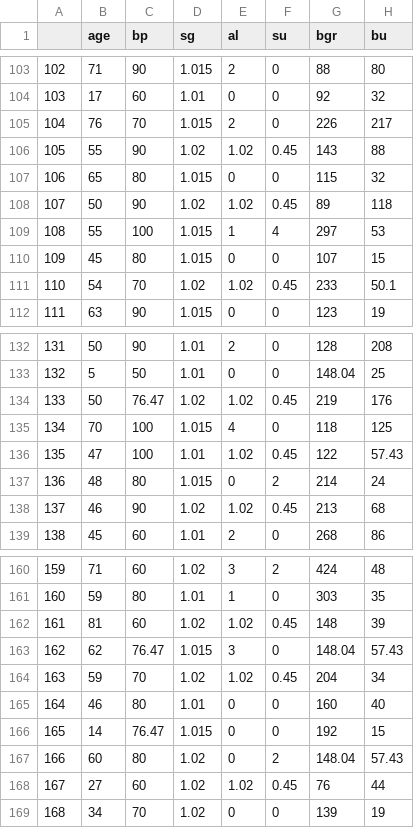
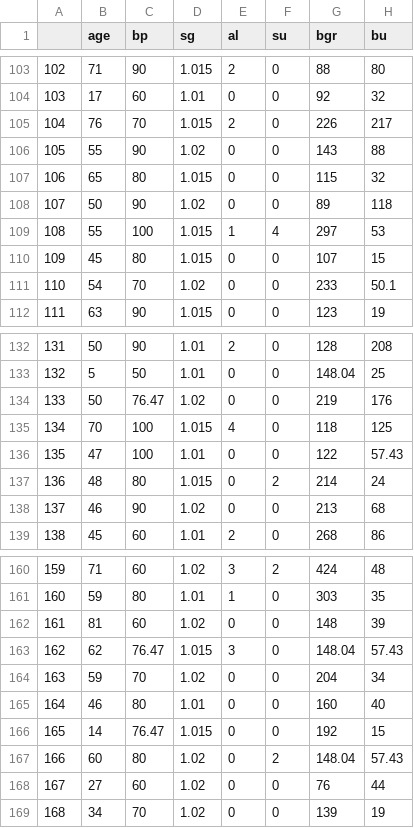
Before and after one commit to Naomi-Yamaguchi1/5300-Group-Project, a CSV file: data/clean_data/clean_kidney_disease.csv, drawn as a sheet; only a part is shown, gaps mark what is left out; the diff covers the shown part only; the diff names each change by its address in the sheet, - before the commit and + after, or states it on an @@ line.

```diff
--- a/data/clean_data/clean_kidney_disease.csv
+++ b/data/clean_data/clean_kidney_disease.csv
-E106 (al): 1.02
+E106 (al): 0
-F106 (su): 0.45
+F106 (su): 0
-E108 (al): 1.02
+E108 (al): 0
-F108 (su): 0.45
+F108 (su): 0
-E111 (al): 1.02
+E111 (al): 0
-F111 (su): 0.45
+F111 (su): 0
-E134 (al): 1.02
+E134 (al): 0
-F134 (su): 0.45
+F134 (su): 0
-E136 (al): 1.02
+E136 (al): 0
-F136 (su): 0.45
+F136 (su): 0
-E138 (al): 1.02
+E138 (al): 0
-F138 (su): 0.45
+F138 (su): 0
-E162 (al): 1.02
+E162 (al): 0
-F162 (su): 0.45
+F162 (su): 0
-E164 (al): 1.02
+E164 (al): 0
-F164 (su): 0.45
+F164 (su): 0
-E168 (al): 1.02
+E168 (al): 0
-F168 (su): 0.45
+F168 (su): 0
```
Also changed, not shown: 77 edited cells elsewhere in this file, data/clean_data/formodel_clean_kidney_disease.csv, 2 other files.
